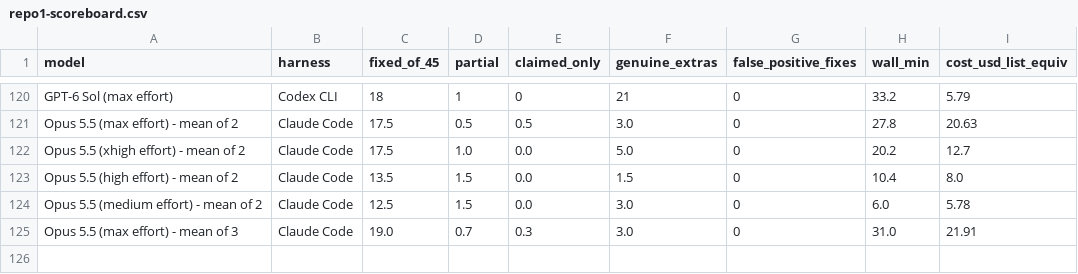
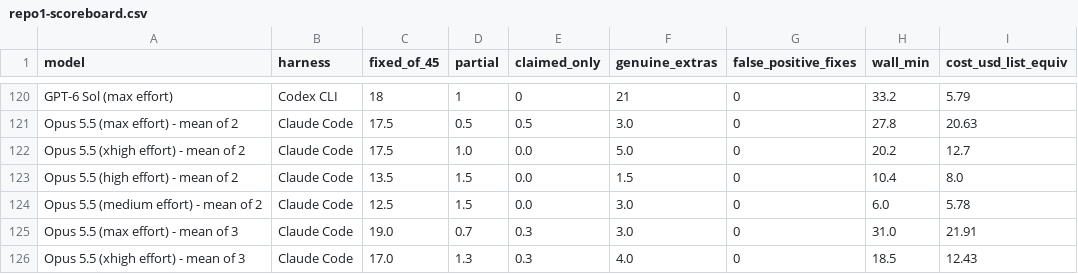
Before and after one commit to pauljones0/BBBB, a CSV file: results/repo1-scoreboard.csv, drawn as a sheet; only a part is shown, gaps mark what is left out; the diff names each change by its address in the sheet, - before the commit and + after, or states it on an @@ line.

```diff
--- a/results/repo1-scoreboard.csv
+++ b/results/repo1-scoreboard.csv
+row 126: Opus 5.5 (xhigh effort) - mean of 3 | Claude Code | 17.0 | 1.3 | 0.3 | 4.0 | 0 | 18.5 | 12.43
```
Also changed, not shown: results/combined-scoreboard.csv, results/coverage.csv, 6 other files.
